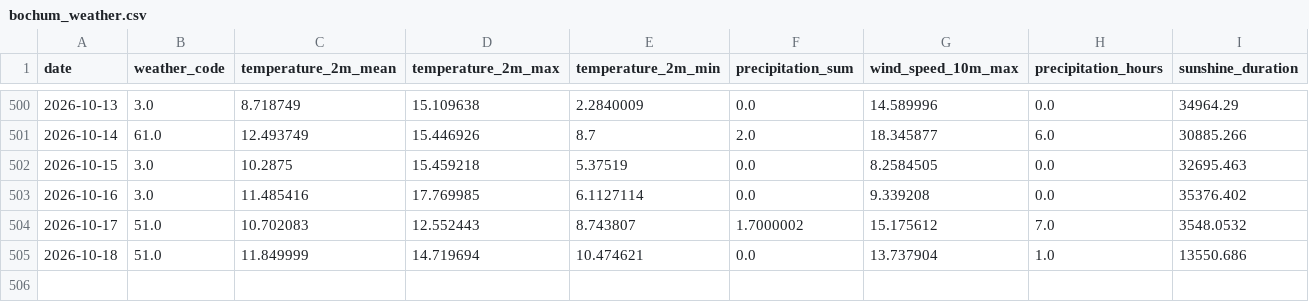
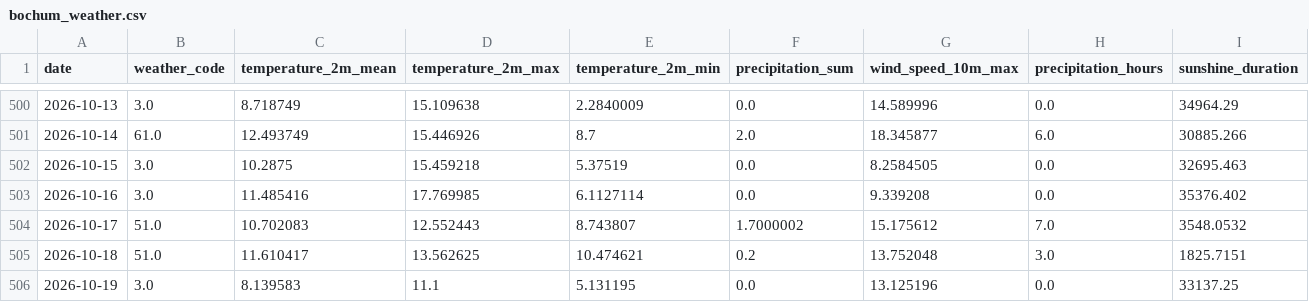
Before and after one commit to fischer-jonas/bbq-tableau, a CSV file: bochum_weather.csv, drawn as a sheet; only a part is shown, gaps mark what is left out.

Commit message:
Daily weather update

```diff
--- a/bochum_weather.csv
+++ b/bochum_weather.csv
@@ -504,2 +504,3 @@ date,weather_code,temperature_2m_mean,temperature_2m_max,temperature_2m_min,prec
 2026-10-17,51.0,10.702083,12.552443,8.743807,1.7000002,15.175612,7.0,3548.0532
-2026-10-18,51.0,11.849999,14.719694,10.474621,0.0,13.737904,1.0,13550.686
+2026-10-18,51.0,11.610417,13.562625,10.474621,0.2,13.752048,3.0,1825.7151
+2026-10-19,3.0,8.139583,11.1,5.131195,0.0,13.125196,0.0,33137.25
```
Also changed, not shown: glfi.csv.
